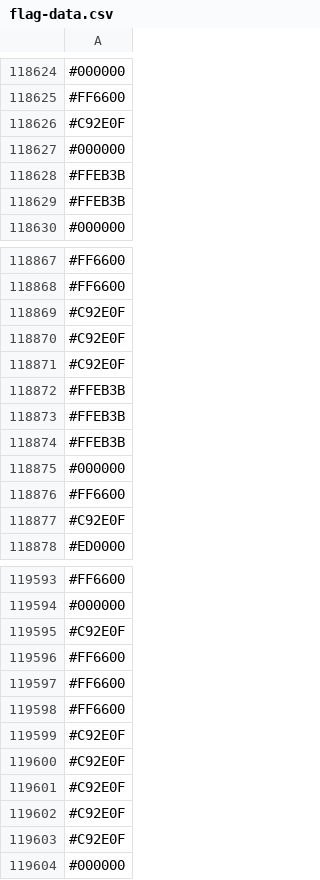
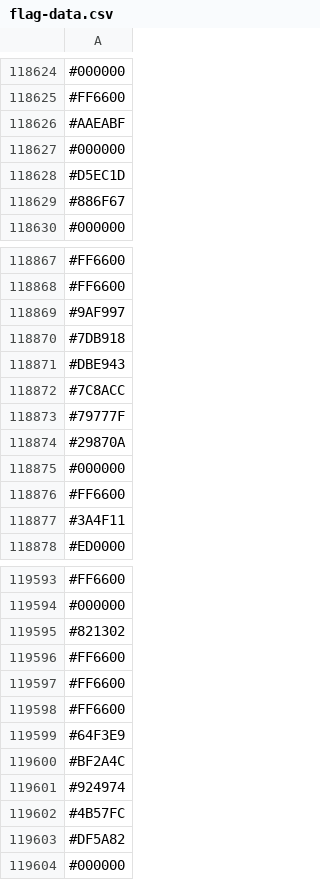
Before and after one commit to capsuleman/dirtybiology-flag-versioning, a CSV file: flag-data.csv, drawn as a sheet; only a part is shown, gaps mark what is left out; the diff covers the shown part only.

Commit message:
:camera_flash: Update flag data

```diff
--- a/flag-data.csv
+++ b/flag-data.csv
@@ -118625,6 +118625,6 @@
 #FF6600
-#C92E0F
+#AAEABF
 #000000
-#FFEB3B
-#FFEB3B
+#D5EC1D
+#886F67
 #000000
@@ -118868,11 +118868,11 @@
 #FF6600
-#C92E0F
-#C92E0F
-#C92E0F
-#FFEB3B
-#FFEB3B
-#FFEB3B
+#9AF997
+#7DB918
+#DBE943
+#7C8ACC
+#79777F
+#29870A
 #000000
 #FF6600
-#C92E0F
+#3A4F11
 #ED0000
@@ -119594,3 +119594,3 @@
 #000000
-#C92E0F
+#821302
 #FF6600
@@ -119598,7 +119598,7 @@
 #FF6600
-#C92E0F
-#C92E0F
-#C92E0F
-#C92E0F
-#C92E0F
+#64F3E9
+#BF2A4C
+#924974
+#4B57FC
+#DF5A82
 #000000
```
Also changed, not shown: 13 added rows, 13 removed rows, 9 moved rows and 17 edited cells elsewhere in this file.
